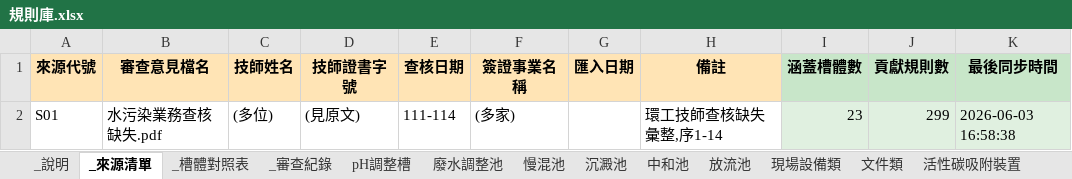
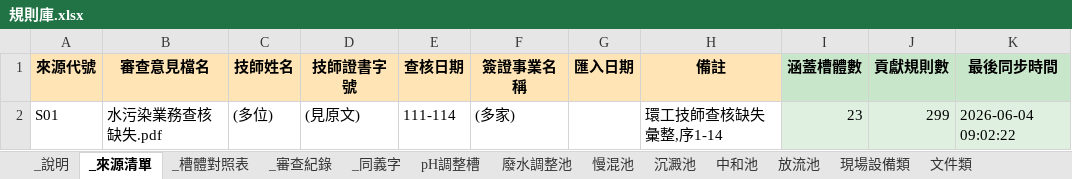
Before and after one commit to jetenv02-lab/water-pollution-review, an Excel workbook: 規則庫.xlsx, sheet _來源清單, drawn as a sheet; values as stored, in another font and other column widths than the file's, no borders; the diff names each change by its address in the sheet, - before the commit and + after, or states it on an @@ line.

```diff
--- a/規則庫.xlsx (sheet _來源清單)
+++ b/規則庫.xlsx (sheet _來源清單)
+sheet tab: _同義字
-K2 (最後同步時間): 2026-06-03 16:58:38
+K2 (最後同步時間): 2026-06-04 09:02:22
```
Also changed, not shown: 4 other files.
